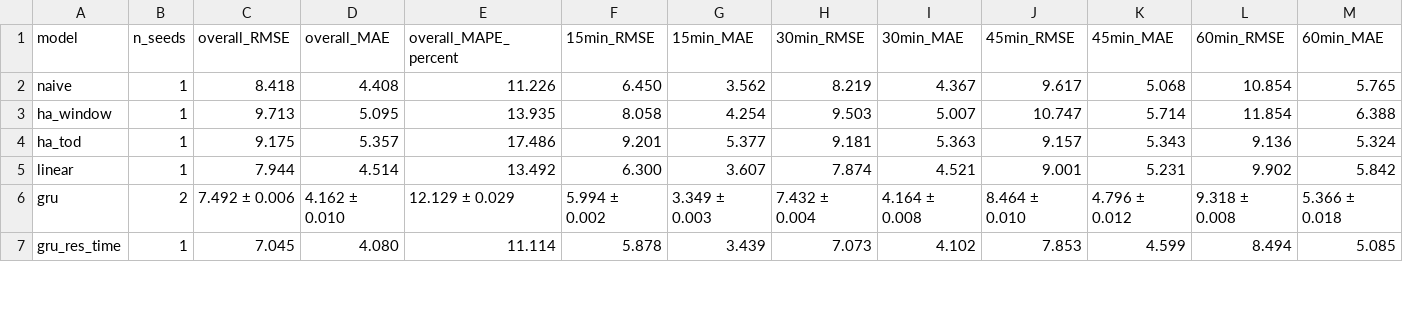
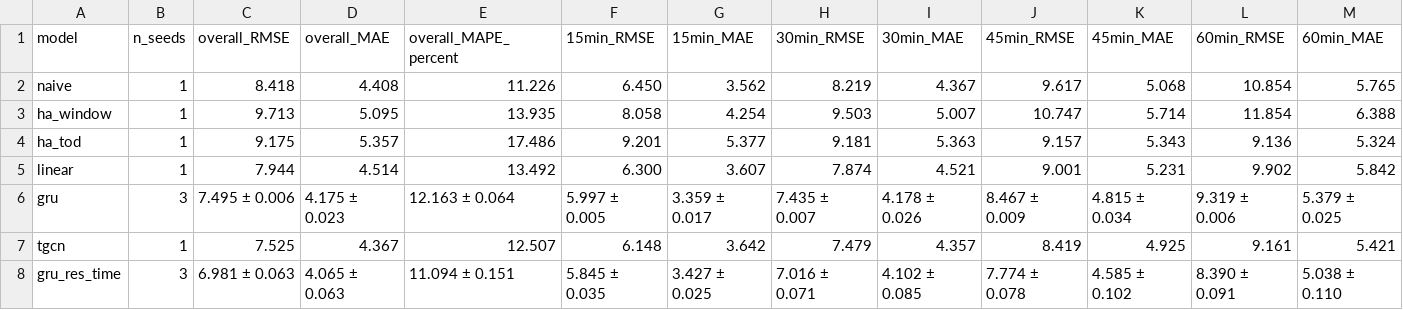
Before and after one commit to huynhquocthang1805/Datamining-Btl, a CSV file: reports/tables/main_results_losloop.csv, drawn as a sheet; only a part is shown; the diff covers the shown part only.

```diff
--- a/reports/tables/main_results_losloop.csv
+++ b/reports/tables/main_results_losloop.csv
@@ -5,3 +5,4 @@ ha_tod,1,9.175,5.357,17.486,9.201,5.377,9.181,5.363,9.157,5.343,9.136,5.324
 linear,1,7.944,4.514,13.492,6.300,3.607,7.874,4.521,9.001,5.231,9.902,5.842
-gru,2,7.492 ± 0.006,4.162 ± 0.010,12.129 ± 0.029,5.994 ± 0.002,3.349 ± 0.003,7.432 ± 0.004,4.164 ± 0.008,8.464 ± 0.010,4.796 ± 0.012,9.318 ± 0.008,5.366 ± 0.018
-gru_res_time,1,7.045,4.080,11.114,5.878,3.439,7.073,4.102,7.853,4.599,8.494,5.085
+gru,3,7.495 ± 0.006,4.175 ± 0.023,12.163 ± 0.064,5.997 ± 0.005,3.359 ± 0.017,7.435 ± 0.007,4.178 ± 0.026,8.467 ± 0.009,4.815 ± 0.034,9.319 ± 0.006,5.379 ± 0.025
+tgcn,1,7.525,4.367,12.507,6.148,3.642,7.479,4.357,8.419,4.925,9.161,5.421
+gru_res_time,3,6.981 ± 0.063,4.065 ± 0.063,11.094 ± 0.151,5.845 ± 0.035,3.427 ± 0.025,7.016 ± 0.071,4.102 ± 0.085,7.774 ± 0.078,4.585 ± 0.102,8.390 ± 0.091,5.038 ± 0.110
```
Also changed, not shown: 2 added rows and 20 edited cells elsewhere in this file, reports/tables/oracle_bias_losloop.csv, reports/tables/paper_comparison_losloop.csv, 2 other files.
